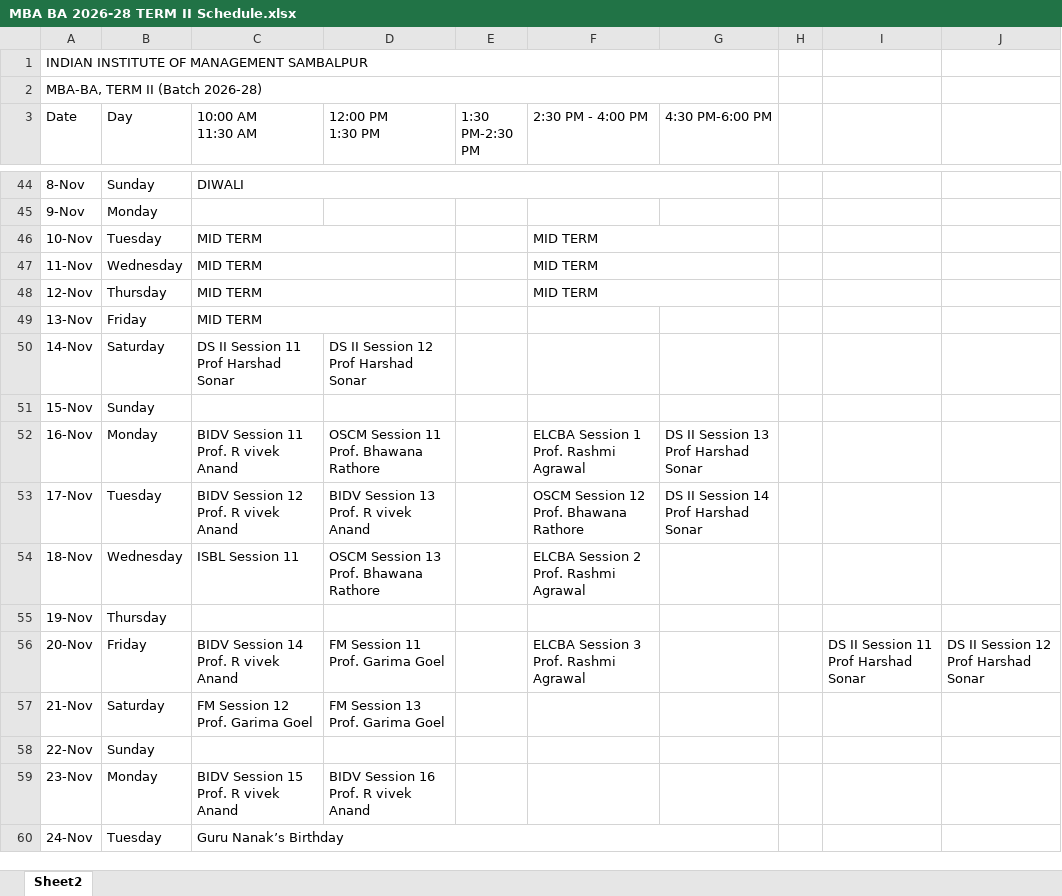
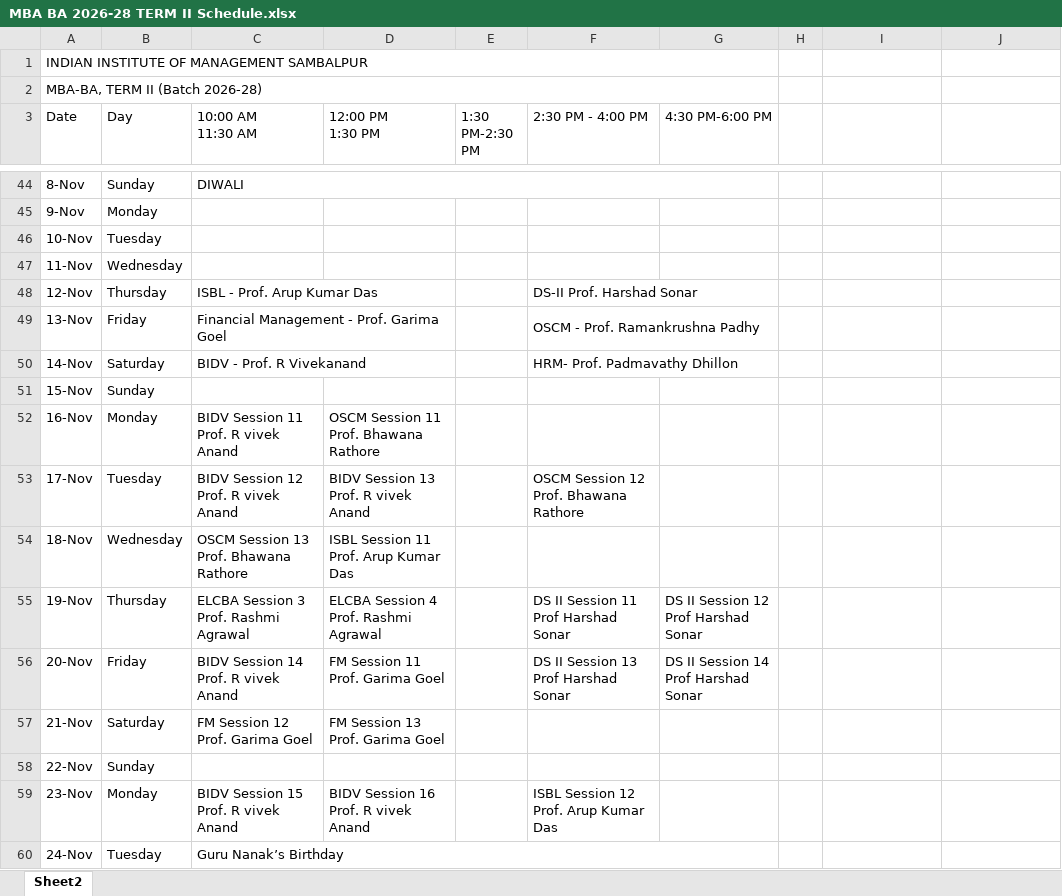
Before and after one commit to loki1512/Time-Table-App, an Excel workbook: MBA BA 2026-28 TERM II Schedule.xlsx, sheet Sheet2, drawn as a sheet; only a part is shown, gaps mark what is left out; values as stored, in another font and other column widths than the file's, no cell formats; charts and pictures not drawn; ↵ is a line break in a cell; the diff covers the shown part only; the diff names each change by its address in the sheet, - before the commit and + after, or states it on an @@ line.

```diff
--- a/MBA BA 2026-28 TERM II Schedule.xlsx (sheet Sheet2)
+++ b/MBA BA 2026-28 TERM II Schedule.xlsx (sheet Sheet2)
-C46:C47 (10:00 AM 11:30 AM): MID TERM
+C46:C47 (10:00 AM 11:30 AM): (empty)
-C46:D46 merged
-F46:F47 (2:30 PM - 4:00 PM): MID TERM
+F46:F47 (2:30 PM - 4:00 PM): (empty)
-F46:G46 merged
-C47:D47 merged
-F47:G47 merged
-C48 (10:00 AM 11:30 AM): MID TERM
+C48 (10:00 AM 11:30 AM): ISBL - Prof. Arup Kumar Das
-F48 (2:30 PM - 4:00 PM): MID TERM
+F48 (2:30 PM - 4:00 PM): DS-II Prof. Harshad Sonar
-C49 (10:00 AM 11:30 AM): MID TERM
+C49 (10:00 AM 11:30 AM): Financial Management - Prof. Garima Goel
-F49 (2:30 PM - 4:00 PM): (empty)
+F49 (2:30 PM - 4:00 PM): OSCM - Prof. Ramankrushna Padhy
+F49:G49 merged
-C50 (10:00 AM 11:30 AM): DS II Session 11 ↵ Prof Harshad Sonar
+C50 (10:00 AM 11:30 AM): BIDV - Prof. R Vivekanand
+C50:D50 merged
-D50 (12:00 PM 1:30 PM): DS II Session 12 ↵ Prof Harshad Sonar
+D50 (12:00 PM 1:30 PM): (empty)
-F50 (2:30 PM - 4:00 PM): (empty)
+F50 (2:30 PM - 4:00 PM): HRM- Prof. Padmavathy Dhillon
+F50:G50 merged
-F52 (2:30 PM - 4:00 PM): ELCBA Session 1 ↵ Prof. Rashmi Agrawal
+F52 (2:30 PM - 4:00 PM): (empty)
-G52 (4:30 PM-6:00 PM): DS II Session 13 ↵ Prof Harshad Sonar
+G52 (4:30 PM-6:00 PM): (empty)
-G53 (4:30 PM-6:00 PM): DS II Session 14 ↵ Prof Harshad Sonar
+G53 (4:30 PM-6:00 PM): (empty)
-C54 (10:00 AM 11:30 AM): ISBL Session 11
+C54 (10:00 AM 11:30 AM): OSCM Session 13 ↵ Prof. Bhawana Rathore
-D54 (12:00 PM 1:30 PM): OSCM Session 13 ↵ Prof. Bhawana Rathore
+D54 (12:00 PM 1:30 PM): ISBL Session 11 ↵ Prof. Arup Kumar Das
-F54 (2:30 PM - 4:00 PM): ELCBA Session 2 ↵ Prof. Rashmi Agrawal
+F54 (2:30 PM - 4:00 PM): (empty)
-C55 (10:00 AM 11:30 AM): (empty)
+C55 (10:00 AM 11:30 AM): ELCBA Session 3 ↵ Prof. Rashmi Agrawal
-D55 (12:00 PM 1:30 PM): (empty)
+D55 (12:00 PM 1:30 PM): ELCBA Session 4 ↵ Prof. Rashmi Agrawal
-F55 (2:30 PM - 4:00 PM): (empty)
+F55 (2:30 PM - 4:00 PM): DS II Session 11 ↵ Prof Harshad Sonar
-G55 (4:30 PM-6:00 PM): (empty)
+G55 (4:30 PM-6:00 PM): DS II Session 12 ↵ Prof Harshad Sonar
-F56 (2:30 PM - 4:00 PM): ELCBA Session 3 ↵ Prof. Rashmi Agrawal
+F56 (2:30 PM - 4:00 PM): DS II Session 13 ↵ Prof Harshad Sonar
-G56 (4:30 PM-6:00 PM): (empty)
+G56 (4:30 PM-6:00 PM): DS II Session 14 ↵ Prof Harshad Sonar
-I56: DS II Session 11 ↵ Prof Harshad Sonar
+I56: (empty)
-J56: DS II Session 12 ↵ Prof Harshad Sonar
+J56: (empty)
-F59 (2:30 PM - 4:00 PM): (empty)
+F59 (2:30 PM - 4:00 PM): ISBL Session 12 ↵ Prof. Arup Kumar Das
```
Also changed, not shown: 85 edited cells and merged cells elsewhere in this sheet, cell formats, 9 other files.
